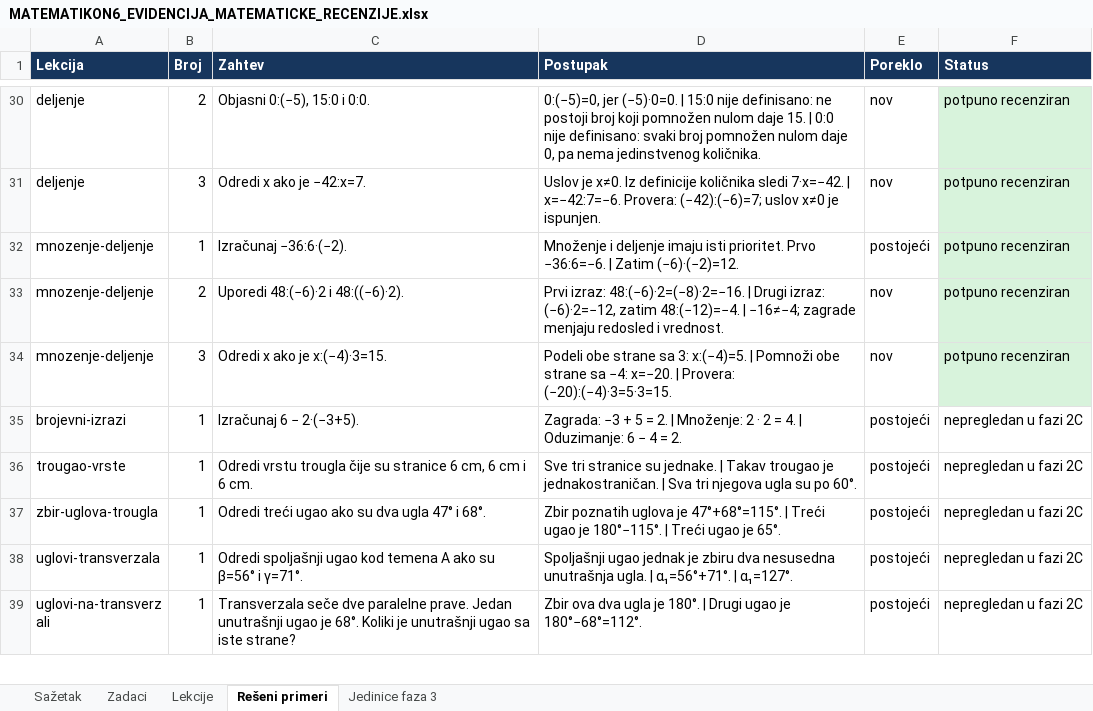
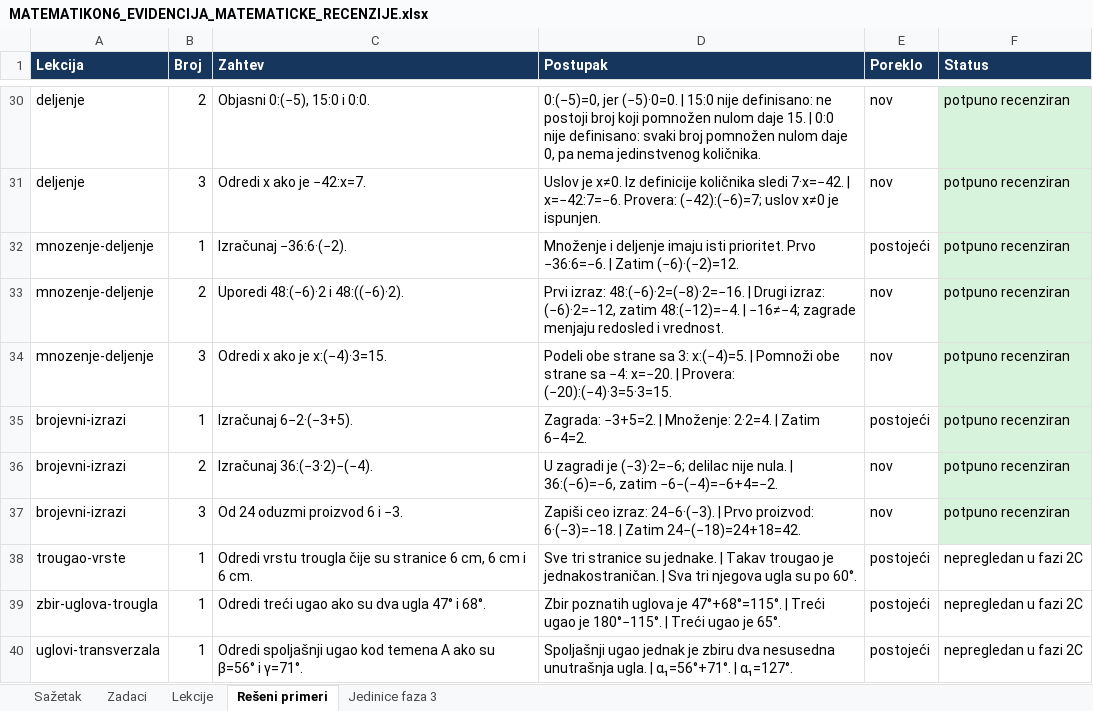
Before and after one commit to Milosprofessor/matematikon6-8, an Excel workbook: MATEMATIKON6_EVIDENCIJA_MATEMATICKE_RECENZIJE.xlsx, sheet Rešeni primeri, drawn as a sheet; only a part is shown, gaps mark what is left out; the shorter side is filled out with more unchanged rows; values as stored, in another font and other column widths than the file's, no borders; table styles not drawn; the diff names each change by its address in the sheet, - before the commit and + after, or states it on an @@ line.

```diff
--- a/MATEMATIKON6_EVIDENCIJA_MATEMATICKE_RECENZIJE.xlsx (sheet Rešeni primeri)
+++ b/MATEMATIKON6_EVIDENCIJA_MATEMATICKE_RECENZIJE.xlsx (sheet Rešeni primeri)
-C35 (Zahtev): Izračunaj 6 − 2·(−3+5).
+C35 (Zahtev): Izračunaj 6−2·(−3+5).
-D35 (Postupak): Zagrada: −3 + 5 = 2. | Množenje: 2 · 2 = 4. | Oduzimanje: 6 − 4 = 2.
+D35 (Postupak): Zagrada: −3+5=2. | Množenje: 2·2=4. | Zatim 6−4=2.
-F35 (Status): nepregledan u fazi 2C
+F35 (Status): potpuno recenziran
-F35 fill: none
+F35 fill: #D8F3DC
+row 36: brojevni-izrazi | 2 | Izračunaj 36:(−3·2)−(−4). | U zagradi je (−3)·2=−6; delilac nije nula. | 36:(−6)=−6, zatim −6−(−4)=−6+4=−2. | nov | potpuno recenziran
+row 37: brojevni-izrazi | 3 | Od 24 oduzmi proizvod 6 i −3. | Zapiši ceo izraz: 24−6·(−3). | Prvo proizvod: 6·(−3)=−18. | Zatim 24−(−18)=24+18=42. | nov | potpuno recenziran
```
Also changed, not shown: sheet Zadaci, sheet Lekcije, sheet Sažetak, MATEMATIKON6_8_MATRICA_NASTAVNIH_ISHODA_FAZA_2.xlsx, MATEMATIKON6_8_REGISTAR_GRESAKA_FAZA_2.xlsx, 49 other files.
